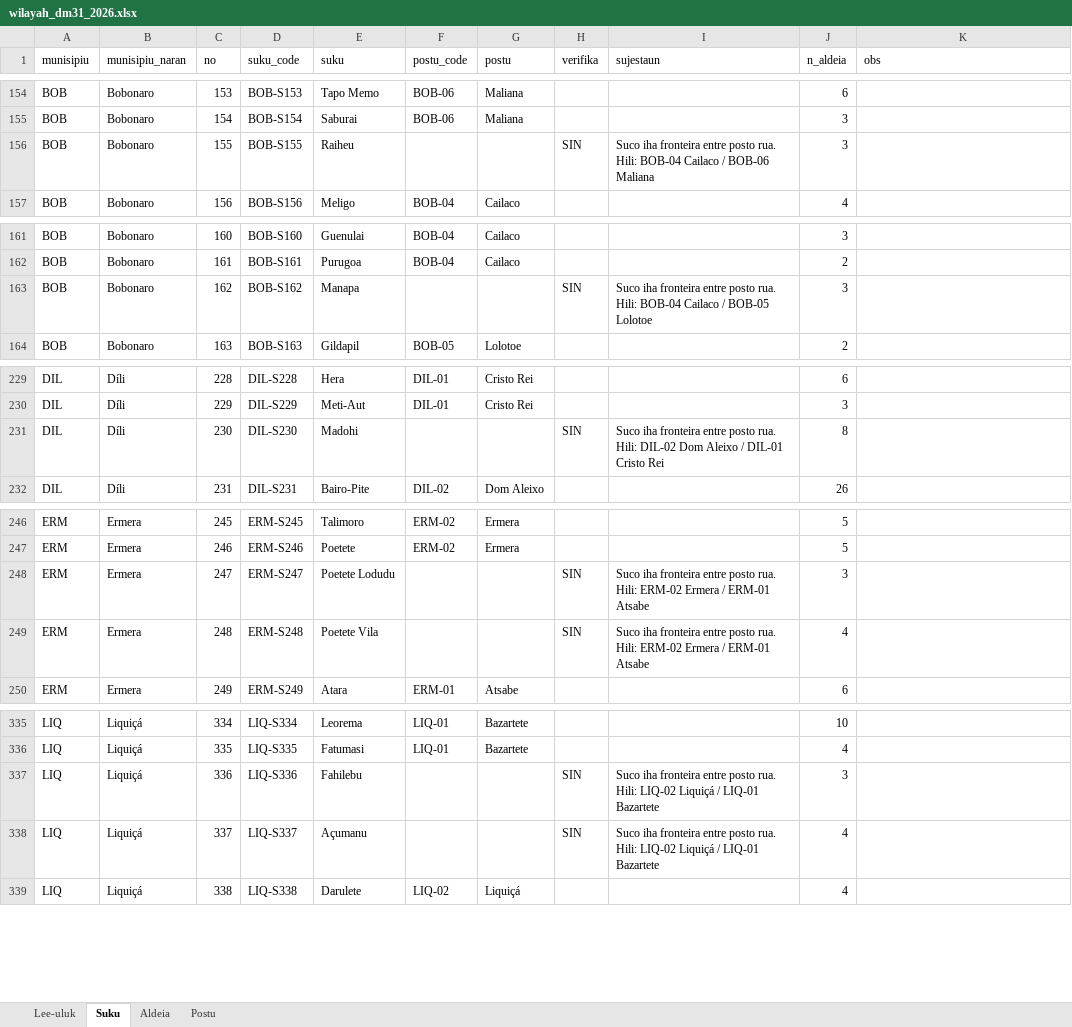
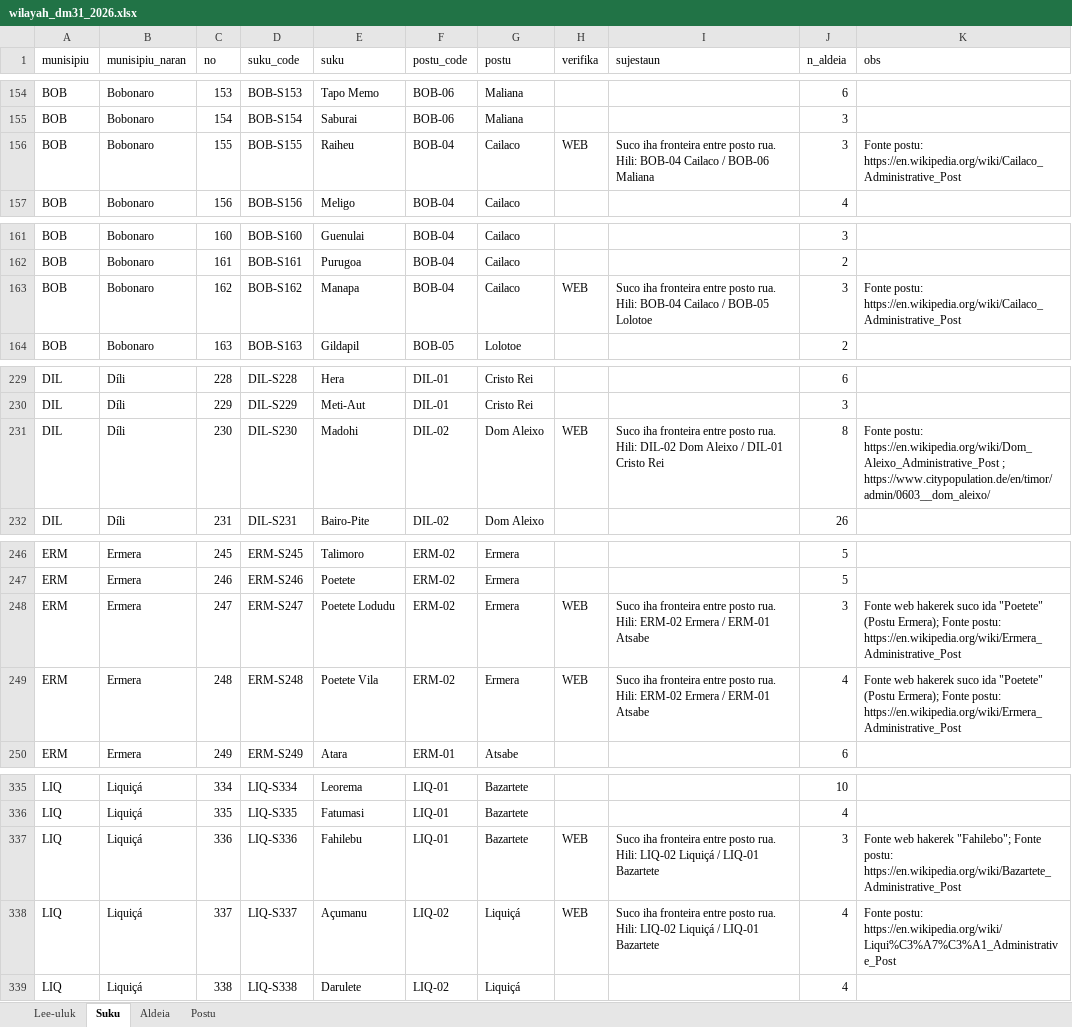
Before and after one commit to Odoly23/SMKRE, an Excel workbook: custom/data/wilayah/wilayah_dm31_2026.xlsx, sheet Suku, drawn as a sheet; only a part is shown, gaps mark what is left out; values as stored, in another font and other column widths than the file's, no cell formats; the diff covers the shown part only; the diff names each change by its address in the sheet, - before the commit and + after, or states it on an @@ line.

```diff
--- a/custom/data/wilayah/wilayah_dm31_2026.xlsx (sheet Suku)
+++ b/custom/data/wilayah/wilayah_dm31_2026.xlsx (sheet Suku)
-F156 (postu_code): (empty)
+F156 (postu_code): BOB-04
-G156 (postu): (empty)
+G156 (postu): Cailaco
-H156 (verifika): SIN
+H156 (verifika): WEB
-K156 (obs): (empty)
+K156 (obs): Fonte postu: https://en.wikipedia.org/wiki/Cailaco_Administrative_Post
-F163 (postu_code): (empty)
+F163 (postu_code): BOB-04
-G163 (postu): (empty)
+G163 (postu): Cailaco
-H163 (verifika): SIN
+H163 (verifika): WEB
-K163 (obs): (empty)
+K163 (obs): Fonte postu: https://en.wikipedia.org/wiki/Cailaco_Administrative_Post
-F231 (postu_code): (empty)
+F231 (postu_code): DIL-02
-G231 (postu): (empty)
+G231 (postu): Dom Aleixo
-H231 (verifika): SIN
+H231 (verifika): WEB
-K231 (obs): (empty)
+K231 (obs): Fonte postu: https://en.wikipedia.org/wiki/Dom_Aleixo_Administrative_Post ; https://www.citypopulation.de/en/timor/admin/0603__dom_aleixo/
-F248:F249 (postu_code): (empty)
+F248:F249 (postu_code): ERM-02
-G248:G249 (postu): (empty)
+G248:G249 (postu): Ermera
-H248:H249 (verifika): SIN
+H248:H249 (verifika): WEB
-K248:K249 (obs): (empty)
+K248:K249 (obs): Fonte web hakerek suco ida "Poetete" (Postu Ermera); Fonte postu: https://en.wikipedia.org/wiki/Ermera_Administrative_Post
-F337 (postu_code): (empty)
+F337 (postu_code): LIQ-01
-G337 (postu): (empty)
+G337 (postu): Bazartete
-H337:H338 (verifika): SIN
+H337:H338 (verifika): WEB
-K337 (obs): (empty)
+K337 (obs): Fonte web hakerek "Fahilebo"; Fonte postu: https://en.wikipedia.org/wiki/Bazartete_Administrative_Post
-F338 (postu_code): (empty)
+F338 (postu_code): LIQ-02
-G338 (postu): (empty)
+G338 (postu): Liquiçá
-K338 (obs): (empty)
+K338 (obs): Fonte postu: https://en.wikipedia.org/wiki/Liqui%C3%A7%C3%A1_Administrative_Post
```
Also changed, not shown: 200 edited cells elsewhere in this sheet, sheet Lee-uluk, cell formats, 4 other files.
